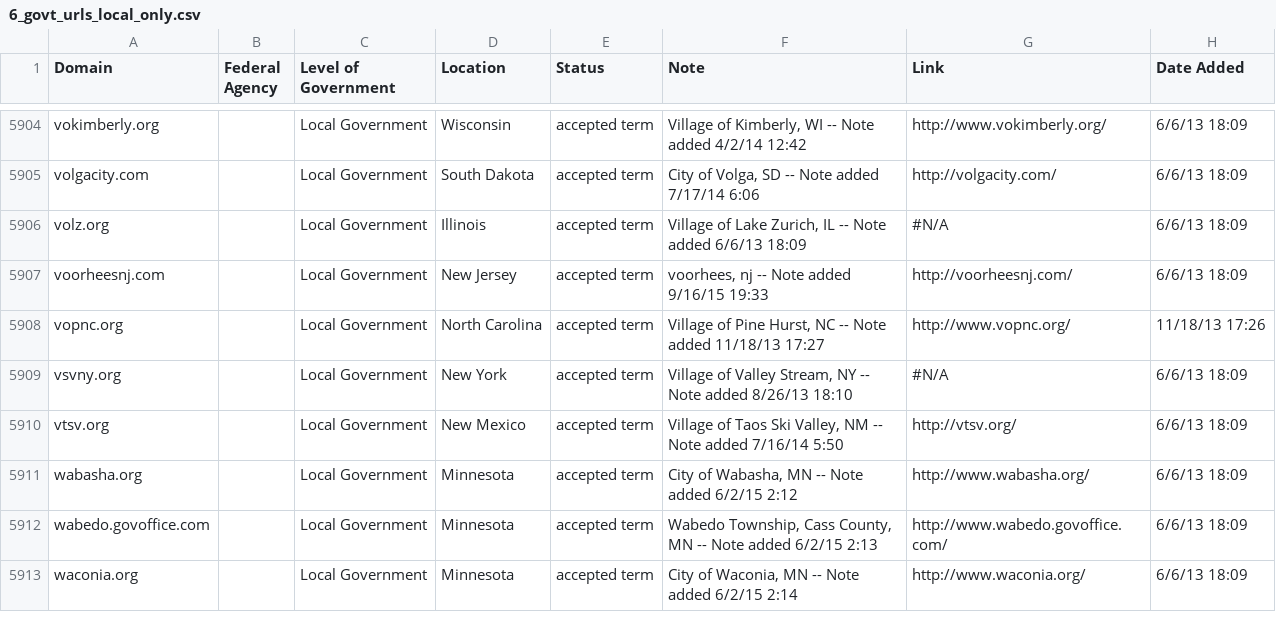
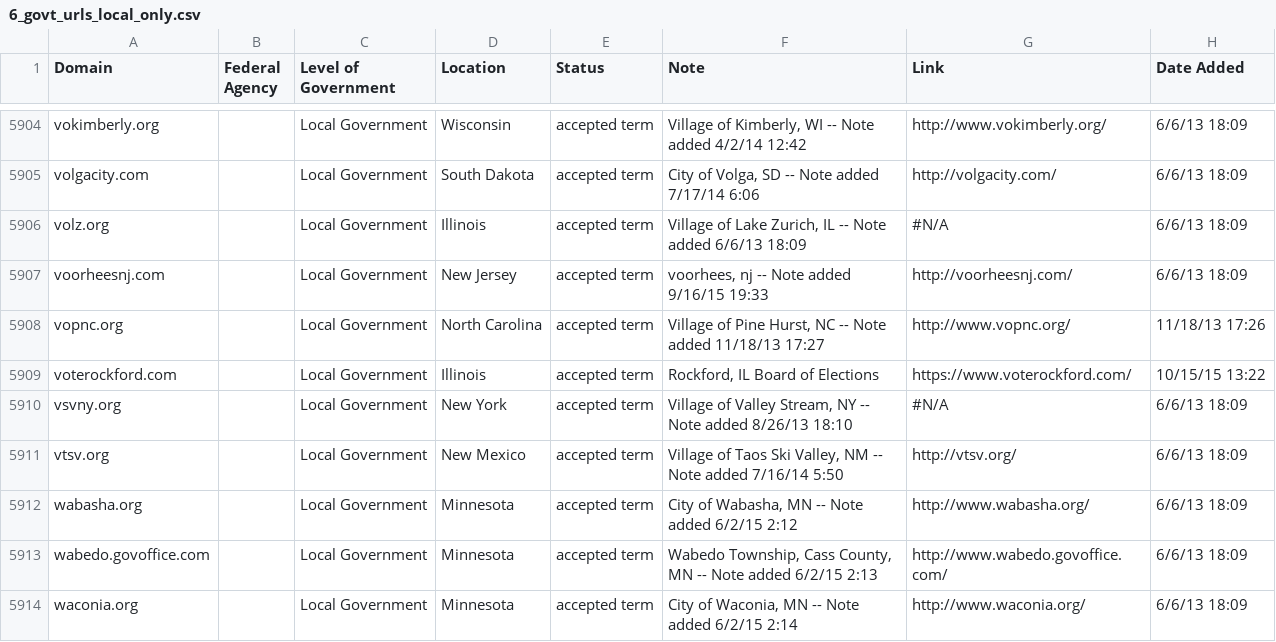
Before and after one commit to GSA/govt-urls, a CSV file: 6_govt_urls_local_only.csv, drawn as a sheet; only a part is shown, gaps mark what is left out.

Commit message:
Adding Rockford IL Board of Elections

```diff
--- a/6_govt_urls_local_only.csv
+++ b/6_govt_urls_local_only.csv
@@ -5908,2 +5908,3 @@ voorheesnj.com,,Local Government,New Jersey,accepted term,"voorhees, nj -- Note
 vopnc.org,,Local Government,North Carolina,accepted term,"Village of Pine Hurst, NC -- Note added 11/18/13 17:27",http://www.vopnc.org/,11/18/13 17:26
+voterockford.com,, Local Government, Illinois, accepted term, "Rockford, IL Board of Elections", https://www.voterockford.com/, 10/15/15 13:22
 vsvny.org,,Local Government,New York,accepted term,"Village of Valley Stream, NY -- Note added 8/26/13 18:10",#N/A,6/6/13 18:09
```
